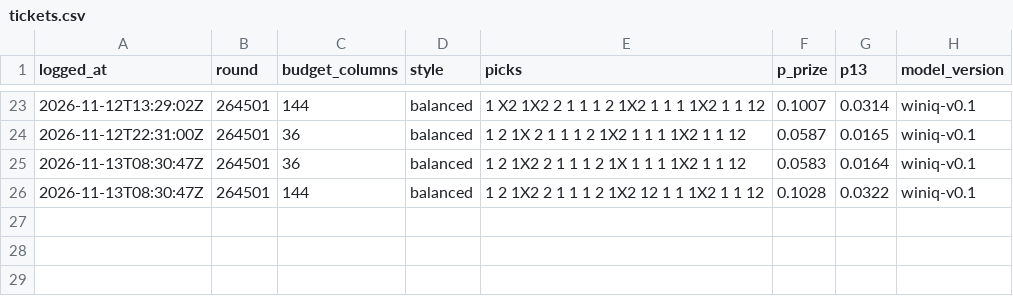
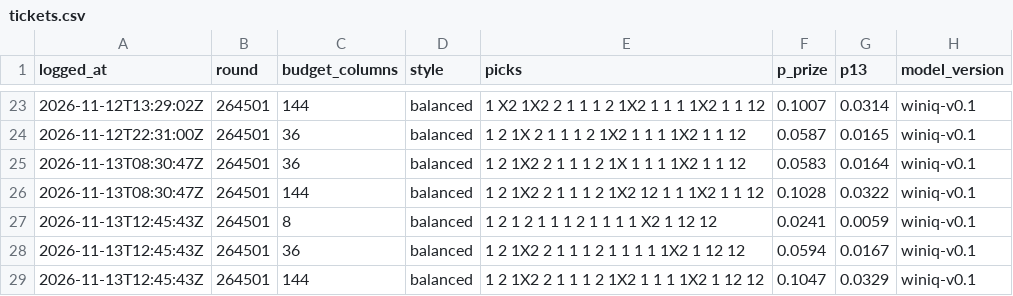
Before and after one commit to giliy/winiq-ledger, a CSV file: tickets.csv, drawn as a sheet; only a part is shown, gaps mark what is left out; the diff names each change by its address in the sheet, - before the commit and + after, or states it on an @@ line.

Commit message:
Ledger 2026-11-13 12:45 UTC, probs sha256 690439fa8f42, tickets ca3ba4fd1487

```diff
--- a/tickets.csv
+++ b/tickets.csv
+row 27: 2026-11-13T12:45:43Z | 264501 | 8 | balanced | 1 2 1 2 1 1 1 2 1 1 1 1 X2 1 12 12 | 0.0241 | 0.0059 | winiq-v0.1
+row 28: 2026-11-13T12:45:43Z | 264501 | 36 | balanced | 1 2 1X2 2 1 1 1 2 1 1 1 1 1X2 1 12 12 | 0.0594 | 0.0167 | winiq-v0.1
+row 29: 2026-11-13T12:45:43Z | 264501 | 144 | balanced | 1 2 1X2 2 1 1 1 2 1X2 1 1 1 1X2 1 12 12 | 0.1047 | 0.0329 | winiq-v0.1
```
Also changed, not shown: baseline.csv, probs.csv.
